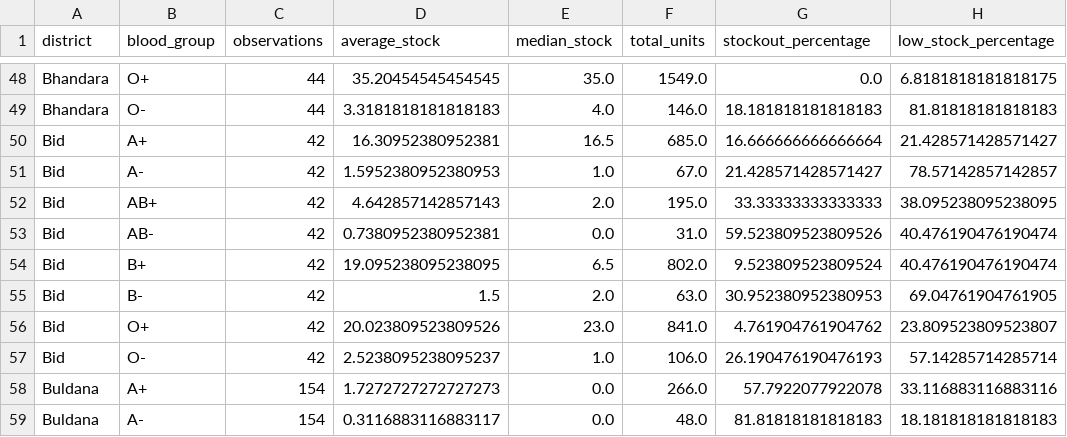
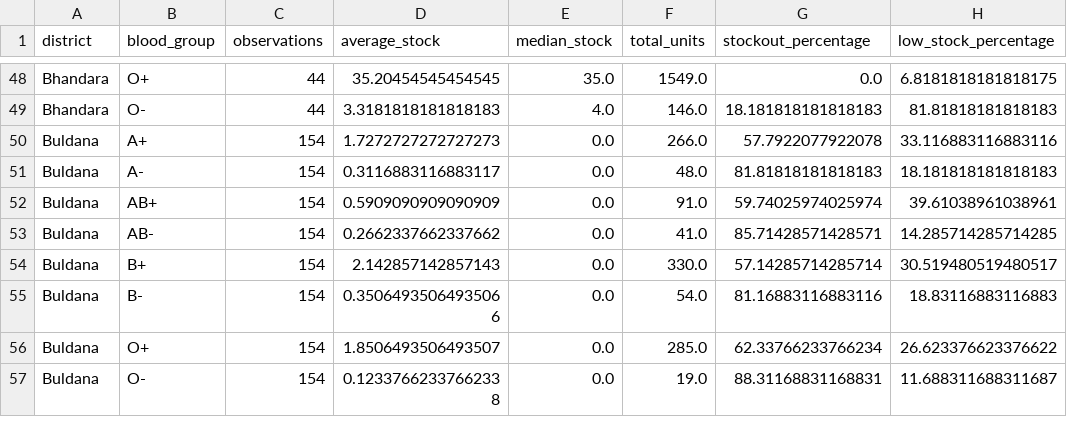
Before and after one commit to thegreatkingmum/Maharashtra-Blood-Finder, a CSV file: data/outputs/objective1/objective1_district_bloodgroup.csv, drawn as a sheet; only a part is shown, gaps mark what is left out; the shorter side is filled out with more unchanged rows; removed rows and columns are numbered as before the commit, all else as after; the diff covers the shown part only; the diff names each change by its address in the sheet, - before the commit and + after, or states it on an @@ line.

```diff
--- a/data/outputs/objective1/objective1_district_bloodgroup.csv
+++ b/data/outputs/objective1/objective1_district_bloodgroup.csv
-row 50: Bid | A+ | 42 | 16.30952380952381 | 16.5 | 685.0 | 16.666666666666664 | 21.428571428571427
-row 51: Bid | A- | 42 | 1.5952380952380953 | 1.0 | 67.0 | 21.428571428571427 | 78.57142857142857
-row 52: Bid | AB+ | 42 | 4.642857142857143 | 2.0 | 195.0 | 33.33333333333333 | 38.095238095238095
-row 53: Bid | AB- | 42 | 0.7380952380952381 | 0.0 | 31.0 | 59.523809523809526 | 40.476190476190474
-row 54: Bid | B+ | 42 | 19.095238095238095 | 6.5 | 802.0 | 9.523809523809524 | 40.476190476190474
-row 55: Bid | B- | 42 | 1.5 | 2.0 | 63.0 | 30.952380952380953 | 69.04761904761905
-row 56: Bid | O+ | 42 | 20.023809523809526 | 23.0 | 841.0 | 4.761904761904762 | 23.809523809523807
-row 57: Bid | O- | 42 | 2.5238095238095237 | 1.0 | 106.0 | 26.190476190476193 | 57.14285714285714
```
Also changed, not shown: 5 added rows, 5 removed rows and 15 edited cells elsewhere in this file, data/outputs/objective1/objective1_district_availability.csv, data/outputs/objective3/objective3_DBARI.csv, 18 other files.
